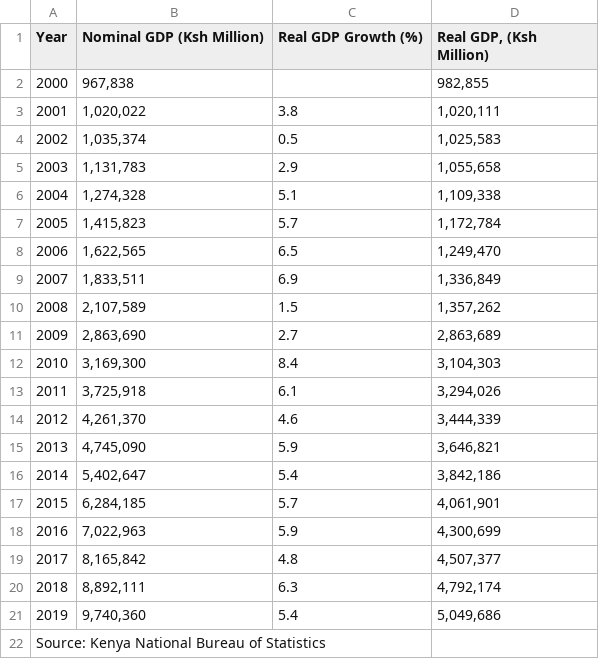
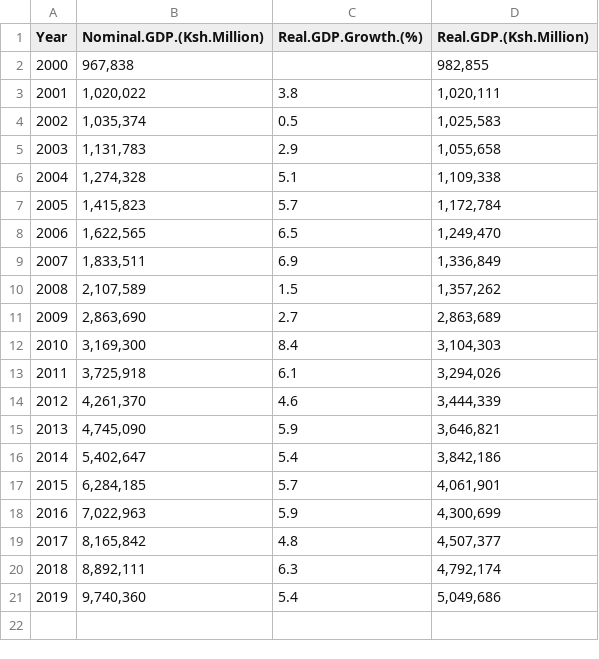
Before and after one commit to wandetos/Comprehensive-Econonomic-Overview-of-Kenya, a CSV file: Annual GDP.csv, drawn as a sheet.

Commit message:
Update Annual GDP.csv

```diff
--- a/Annual GDP.csv
+++ b/Annual GDP.csv
@@ -1,2 +1,2 @@
-Year, Nominal GDP (Ksh Million)  ,Real GDP Growth (%)," Real GDP, (Ksh Million)  "
+Year, Nominal.GDP.(Ksh.Million)  ,Real.GDP.Growth.(%)," Real.GDP.(Ksh.Million)  "
 2000,"967,838",,"982,855"
@@ -21,2 +21 @@ Year, Nominal GDP (Ksh Million)  ,Real GDP Growth (%)," Real GDP, (Ksh Million)
 2019,"9,740,360",5.4,"5,049,686"
-Source: Kenya National Bureau of Statistics,,,
```
